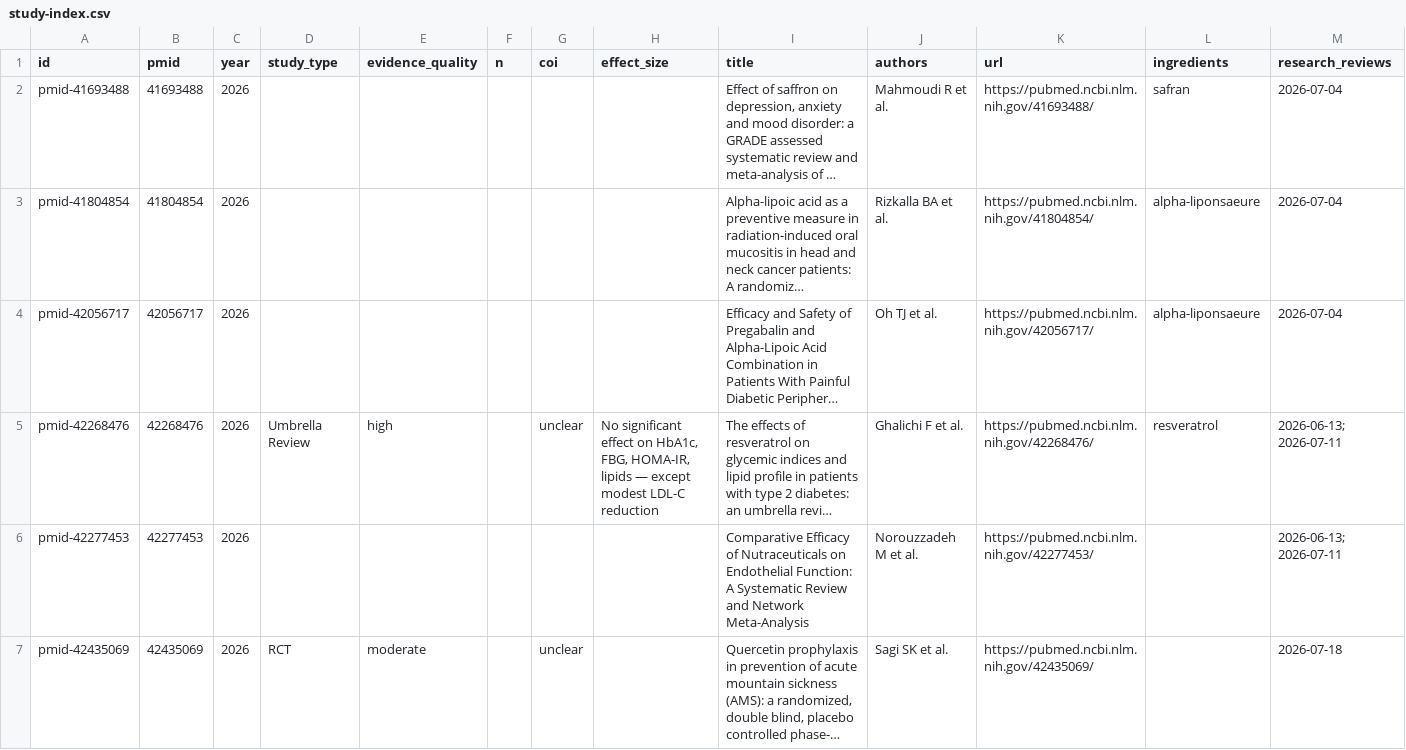
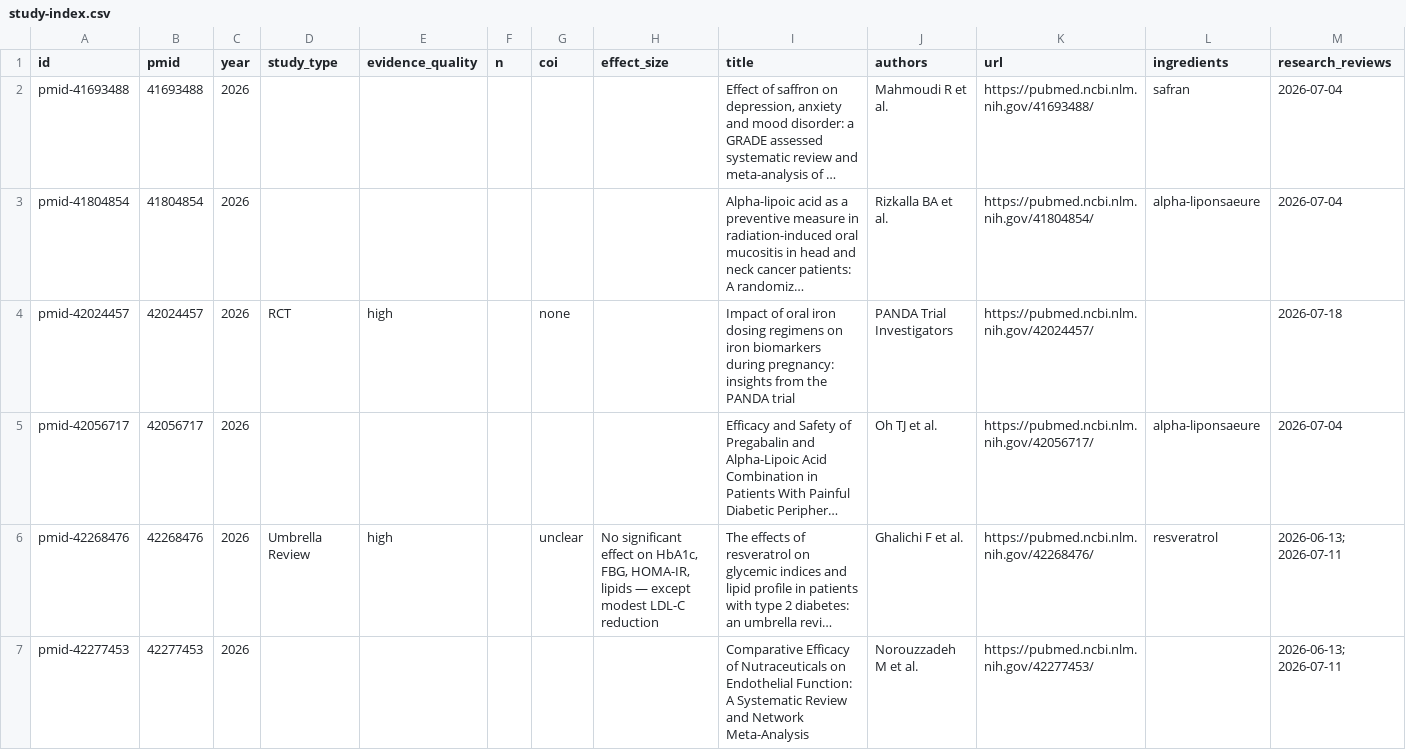
Before and after one commit to YonaPaproth/longevity-check, a CSV file: data/study-index.csv, drawn as a sheet; only a part is shown; the shorter side is filled out with more unchanged rows; long unchanged cells end in …; the diff names each change by its address in the sheet, - before the commit and + after, or states it on an @@ line.

Commit message:
content: add PANDA trial iron dosing RCT (PMID 42024457) to eisen dossier

```diff
--- a/data/study-index.csv
+++ b/data/study-index.csv
+row 4: pmid-42024457 | 42024457 | 2026 | RCT | high |  | none |  | Impact of oral iron dosing regimens on iron biomarkers during pregnancy: insights from the PANDA trial | PANDA Trial Investigators | https://pubmed.ncbi.nlm.nih.gov/42024457/ |  | 2026-07-18
```
Also changed, not shown: 5 other files.
